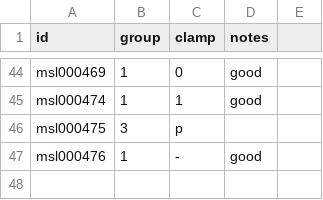
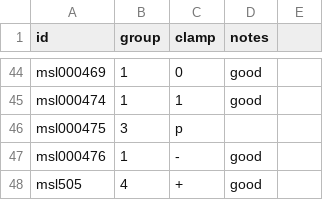
Before and after one commit to aforren1/vmr-delay, a CSV file: data/metadata.csv, drawn as a sheet; only a part is shown, gaps mark what is left out; the diff names each change by its address in the sheet, - before the commit and + after, or states it on an @@ line.

```diff
--- a/data/metadata.csv
+++ b/data/metadata.csv
+row 48: msl505 | 4 | + | good
```
Also changed, not shown: 1 other file.
